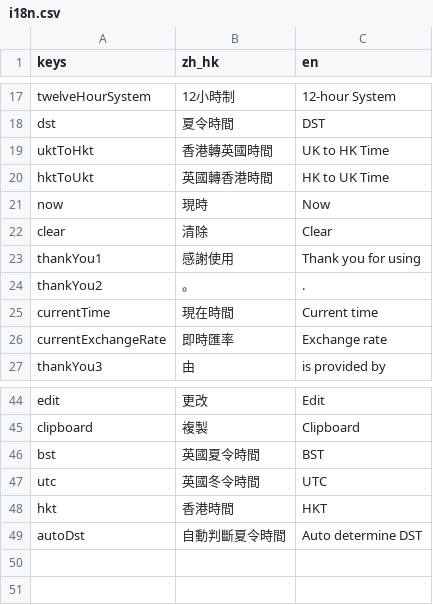
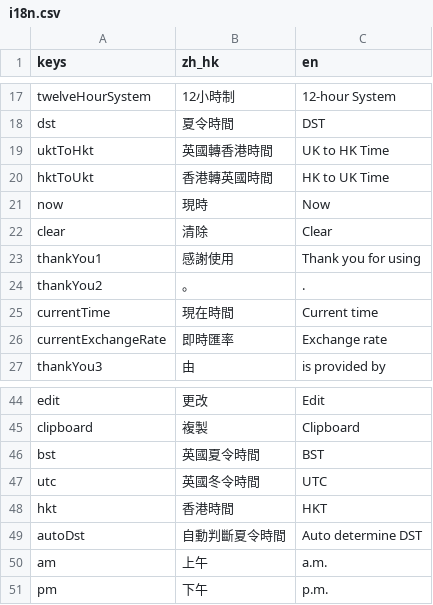
Before and after one commit to OscarMui/uk-gadgets, a CSV file: dev/i18n.csv, drawn as a sheet; only a part is shown, gaps mark what is left out.

```diff
--- a/dev/i18n.csv
+++ b/dev/i18n.csv
@@ -18,4 +18,4 @@ twelveHourSystem,12小時制,12-hour System
 dst,夏令時間,DST
-uktToHkt,香港轉英國時間,UK to HK Time
-hktToUkt,英國轉香港時間,HK to UK Time
+uktToHkt,英國轉香港時間,UK to HK Time
+hktToUkt,香港轉英國時間,HK to UK Time
 now,現時,Now
@@ -49 +49,3 @@ hkt,香港時間,HKT
 autoDst,自動判斷夏令時間,Auto determine DST
+am,上午,a.m.
+pm,下午,p.m.
```
Also changed, not shown: 3 other files.
